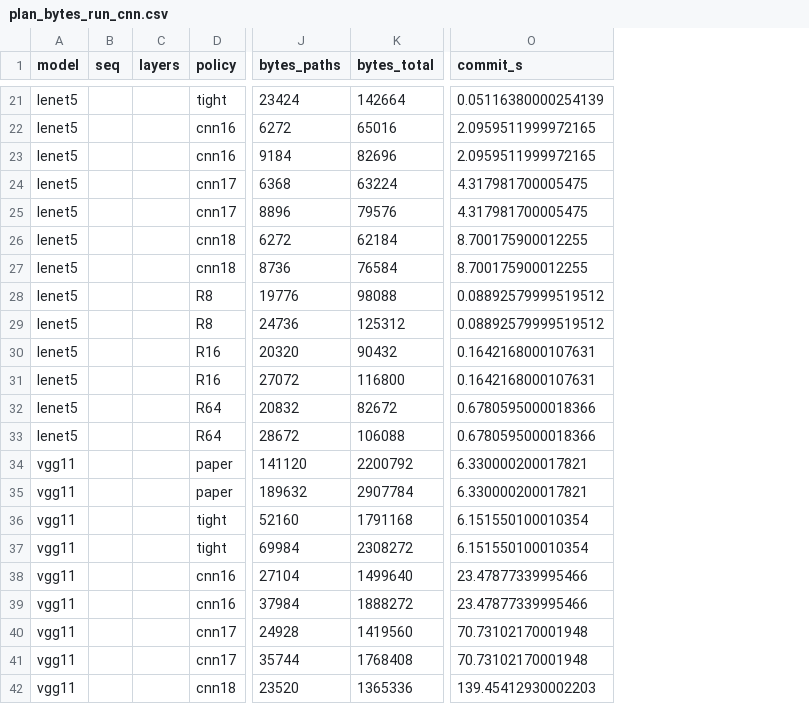
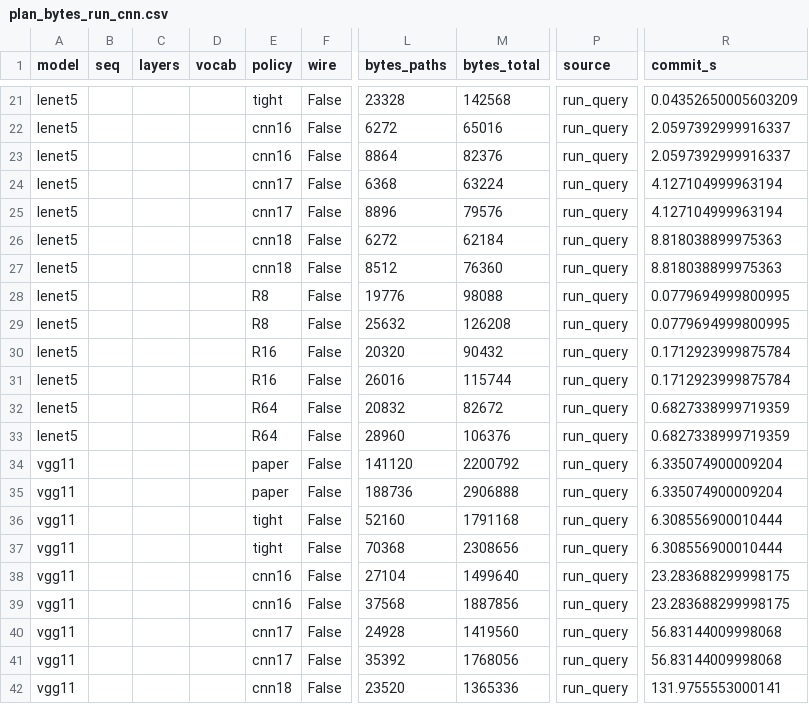
Before and after one commit to flikhamud45/amina-project, a CSV file: code/experiments/6_improvements/results/plan_bytes_run_cnn.csv, drawn as a sheet; only a part is shown, gaps mark what is left out; addresses are those after the commit; the diff covers the shown part only; the diff names each change by its address in the sheet, - before the commit and + after, or states it on an @@ line.

```diff
--- a/code/experiments/6_improvements/results/plan_bytes_run_cnn.csv
+++ b/code/experiments/6_improvements/results/plan_bytes_run_cnn.csv
+column D (vocab), empty
+column F (wire), rows 21-42: all False
+column P (source), rows 21-42: all run_query
-L21 (bytes_paths): 23424
+L21 (bytes_paths): 23328
-M21 (bytes_total): 142664
+M21 (bytes_total): 142568
-R21 (commit_s): 0.05116380000254139
+R21 (commit_s): 0.04352650005603209
-R22:R23 (commit_s): 2.0959511999972165
+R22:R23 (commit_s): 2.0597392999916337
-L23 (bytes_paths): 9184
+L23 (bytes_paths): 8864
-M23 (bytes_total): 82696
+M23 (bytes_total): 82376
-R24:R25 (commit_s): 4.317981700005475
+R24:R25 (commit_s): 4.127104999963194
-R26:R27 (commit_s): 8.700175900012255
+R26:R27 (commit_s): 8.818038899975363
-L27 (bytes_paths): 8736
+L27 (bytes_paths): 8512
-M27 (bytes_total): 76584
+M27 (bytes_total): 76360
-R28:R29 (commit_s): 0.08892579999519512
+R28:R29 (commit_s): 0.0779694999800995
-L29 (bytes_paths): 24736
+L29 (bytes_paths): 25632
-M29 (bytes_total): 125312
+M29 (bytes_total): 126208
-R30:R31 (commit_s): 0.1642168000107631
+R30:R31 (commit_s): 0.1712923999875784
-L31 (bytes_paths): 27072
+L31 (bytes_paths): 26016
-M31 (bytes_total): 116800
+M31 (bytes_total): 115744
-R32:R33 (commit_s): 0.6780595000018366
+R32:R33 (commit_s): 0.6827338999719359
-L33 (bytes_paths): 28672
+L33 (bytes_paths): 28960
-M33 (bytes_total): 106088
+M33 (bytes_total): 106376
-R34:R35 (commit_s): 6.330000200017821
+R34:R35 (commit_s): 6.335074900009204
-L35 (bytes_paths): 189632
+L35 (bytes_paths): 188736
-M35 (bytes_total): 2907784
+M35 (bytes_total): 2906888
-R36:R37 (commit_s): 6.151550100010354
+R36:R37 (commit_s): 6.308556900010444
-L37 (bytes_paths): 69984
+L37 (bytes_paths): 70368
-M37 (bytes_total): 2308272
+M37 (bytes_total): 2308656
-R38:R39 (commit_s): 23.47877339995466
+R38:R39 (commit_s): 23.283688299998175
-L39 (bytes_paths): 37984
+L39 (bytes_paths): 37568
-M39 (bytes_total): 1888272
+M39 (bytes_total): 1887856
-R40:R41 (commit_s): 70.73102170001948
+R40:R41 (commit_s): 56.83144009998068
-L41 (bytes_paths): 35744
+L41 (bytes_paths): 35392
-M41 (bytes_total): 1768408
+M41 (bytes_total): 1768056
-R42 (commit_s): 139.45412930002203
+R42 (commit_s): 131.9755553000141
```
Also changed, not shown: 114 edited cells elsewhere in this file, code/experiments/6_improvements/results/combined_run_lenet5.csv, code/experiments/6_improvements/results/combined_run_vgg16.csv, 1 other file.
